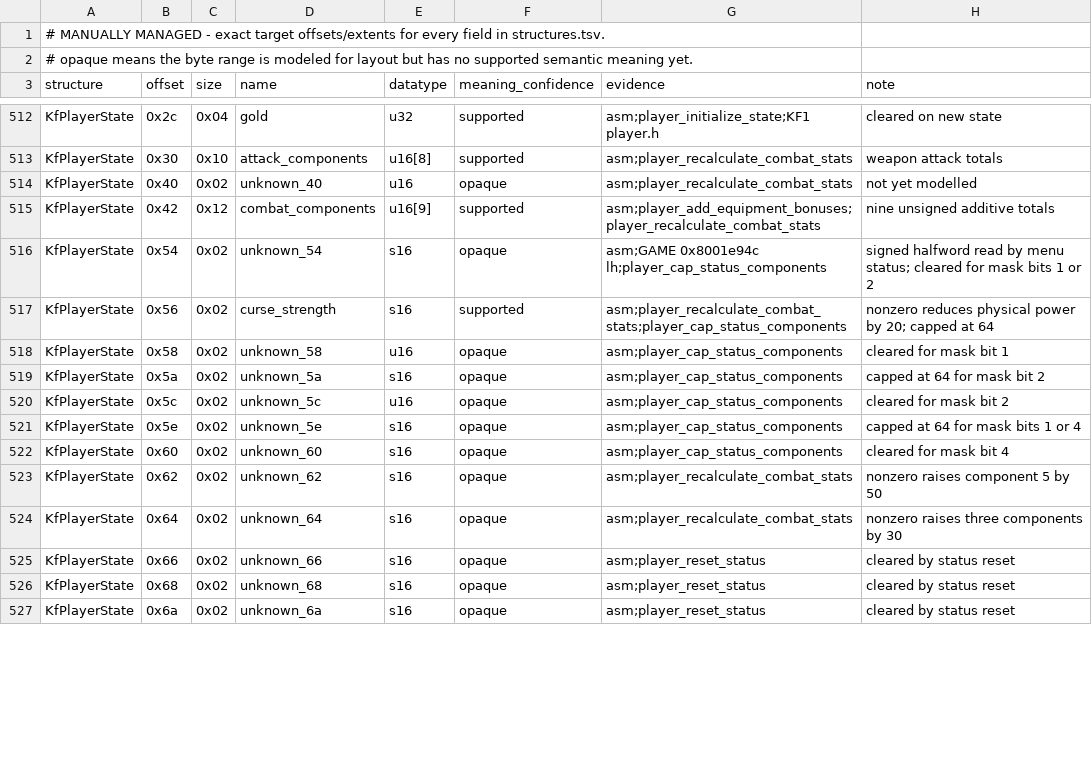
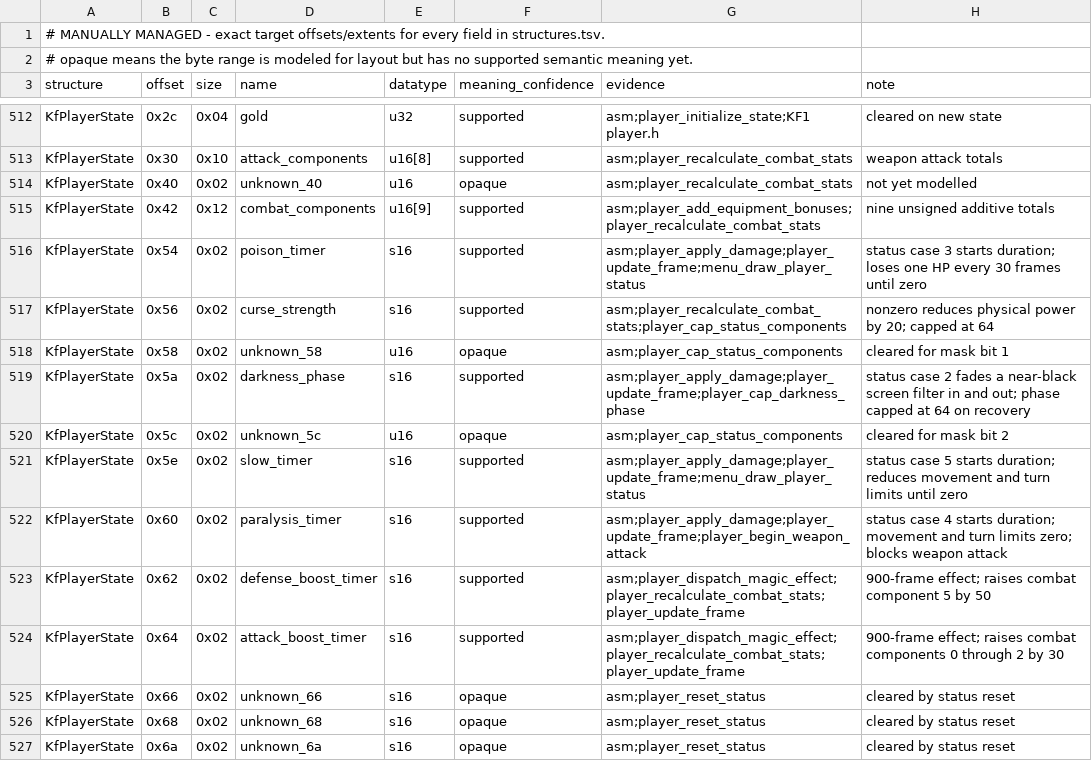
Before and after one commit to sushi-shi/kings-field-2-decomp, a TSV file: config/retail/structure_fields.tsv, drawn as a sheet; only a part is shown, gaps mark what is left out; the diff covers the shown part only.

```diff
--- a/config/retail/structure_fields.tsv
+++ b/config/retail/structure_fields.tsv
@@ -515,11 +515,11 @@ KfPlayerState	0x40	0x02	unknown_40	u16	opaque	asm;player_recalculate_combat_stat
 KfPlayerState	0x42	0x12	combat_components	u16[9]	supported	asm;player_add_equipment_bonuses;player_recalculate_combat_stats	nine unsigned additive totals
-KfPlayerState	0x54	0x02	unknown_54	s16	opaque	asm;GAME 0x8001e94c lh;player_cap_status_components	signed halfword read by menu status; cleared for mask bits 1 or 2
+KfPlayerState	0x54	0x02	poison_timer	s16	supported	asm;player_apply_damage;player_update_frame;menu_draw_player_status	status case 3 starts duration; loses one HP every 30 frames until zero
 KfPlayerState	0x56	0x02	curse_strength	s16	supported	asm;player_recalculate_combat_stats;player_cap_status_components	nonzero reduces physical power by 20; capped at 64
 KfPlayerState	0x58	0x02	unknown_58	u16	opaque	asm;player_cap_status_components	cleared for mask bit 1
-KfPlayerState	0x5a	0x02	unknown_5a	s16	opaque	asm;player_cap_status_components	capped at 64 for mask bit 2
+KfPlayerState	0x5a	0x02	darkness_phase	s16	supported	asm;player_apply_damage;player_update_frame;player_cap_darkness_phase	status case 2 fades a near-black screen filter in and out; phase capped at 64 on recovery
 KfPlayerState	0x5c	0x02	unknown_5c	u16	opaque	asm;player_cap_status_components	cleared for mask bit 2
-KfPlayerState	0x5e	0x02	unknown_5e	s16	opaque	asm;player_cap_status_components	capped at 64 for mask bits 1 or 4
-KfPlayerState	0x60	0x02	unknown_60	s16	opaque	asm;player_cap_status_components	cleared for mask bit 4
-KfPlayerState	0x62	0x02	unknown_62	s16	opaque	asm;player_recalculate_combat_stats	nonzero raises component 5 by 50
-KfPlayerState	0x64	0x02	unknown_64	s16	opaque	asm;player_recalculate_combat_stats	nonzero raises three components by 30
+KfPlayerState	0x5e	0x02	slow_timer	s16	supported	asm;player_apply_damage;player_update_frame;menu_draw_player_status	status case 5 starts duration; reduces movement and turn limits until zero
+KfPlayerState	0x60	0x02	paralysis_timer	s16	supported	asm;player_apply_damage;player_update_frame;player_begin_weapon_attack	status case 4 starts duration; movement and turn limits zero; blocks weapon attack
+KfPlayerState	0x62	0x02	defense_boost_timer	s16	supported	asm;player_dispatch_magic_effect;player_recalculate_combat_stats;player_update_frame	900-frame effect; raises combat component 5 by 50
+KfPlayerState	0x64	0x02	attack_boost_timer	s16	supported	asm;player_dispatch_magic_effect;player_recalculate_combat_stats;player_update_frame	900-frame effect; raises combat components 0 through 2 by 30
 KfPlayerState	0x66	0x02	unknown_66	s16	opaque	asm;player_reset_status	cleared by status reset
```
Also changed, not shown: 27 edited cells elsewhere in this file, config/retail/data_identities.tsv, config/retail/function_identities.tsv, 28 other files.
